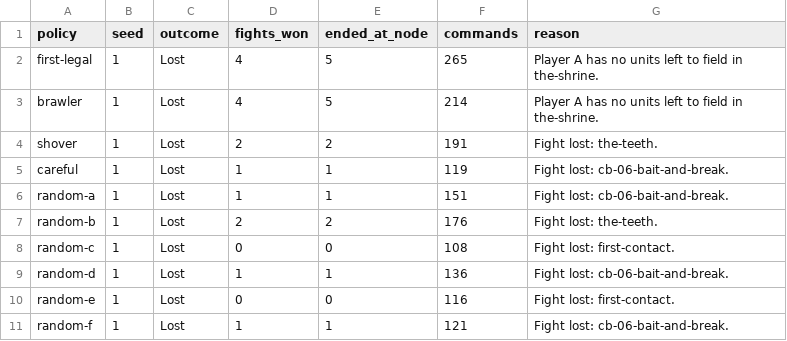
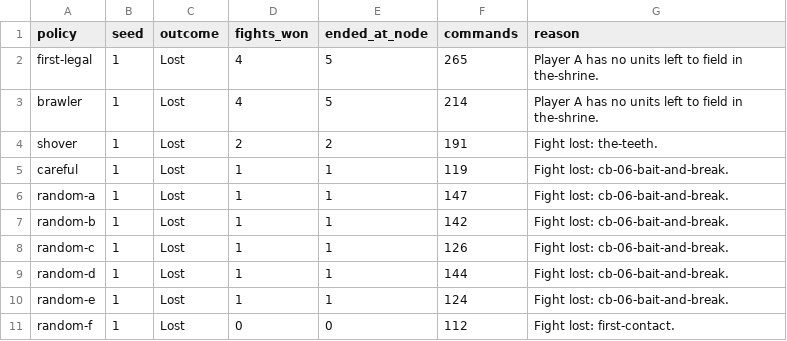
Before and after one commit to KyleRessLiere/faultline, a TSV file: docs/playtest/runs.tsv, drawn as a sheet.

```diff
--- a/docs/playtest/runs.tsv
+++ b/docs/playtest/runs.tsv
@@ -5,7 +5,7 @@ shover	1	Lost	2	2	191	Fight lost: the-teeth.
 careful	1	Lost	1	1	119	Fight lost: cb-06-bait-and-break.
-random-a	1	Lost	1	1	151	Fight lost: cb-06-bait-and-break.
-random-b	1	Lost	2	2	176	Fight lost: the-teeth.
-random-c	1	Lost	0	0	108	Fight lost: first-contact.
-random-d	1	Lost	1	1	136	Fight lost: cb-06-bait-and-break.
-random-e	1	Lost	0	0	116	Fight lost: first-contact.
-random-f	1	Lost	1	1	121	Fight lost: cb-06-bait-and-break.
+random-a	1	Lost	1	1	147	Fight lost: cb-06-bait-and-break.
+random-b	1	Lost	1	1	142	Fight lost: cb-06-bait-and-break.
+random-c	1	Lost	1	1	126	Fight lost: cb-06-bait-and-break.
+random-d	1	Lost	1	1	144	Fight lost: cb-06-bait-and-break.
+random-e	1	Lost	1	1	124	Fight lost: cb-06-bait-and-break.
+random-f	1	Lost	0	0	112	Fight lost: first-contact.
```
Also changed, not shown: docs/playtest/fights.tsv, 9 other files.
